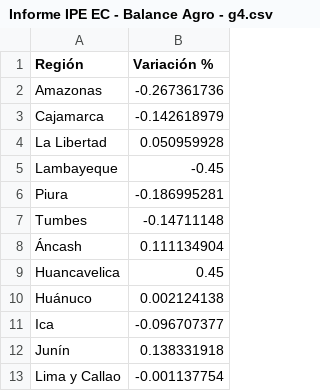
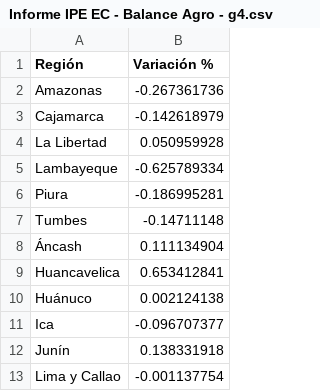
Before and after one commit to vfuentesc/Informes-IPE, a CSV file: 2024-02-11 Balance Agro/Informe IPE EC - Balance Agro - g4.csv, drawn as a sheet; only a part is shown.

Commit message:
Update Informe IPE EC - Balance Agro - g4.csv

```diff
--- a/2024-02-11 Balance Agro/Informe IPE EC - Balance Agro - g4.csv
+++ b/2024-02-11 Balance Agro/Informe IPE EC - Balance Agro - g4.csv
@@ -4,3 +4,3 @@ Cajamarca,-0.142618979
 La Libertad,0.050959928
-Lambayeque,-0.45
+Lambayeque,-0.625789334
 Piura,-0.186995281
@@ -8,3 +8,3 @@ Tumbes,-0.14711148
 Áncash,0.111134904
-Huancavelica,0.45
+Huancavelica,0.653412841
 Huánuco,0.002124138
```
